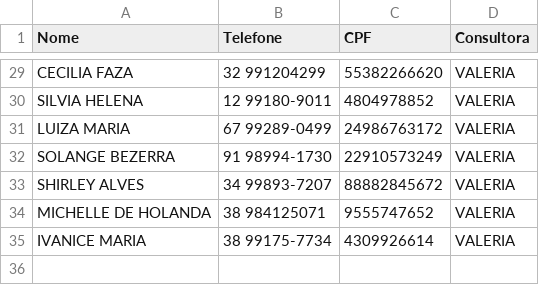
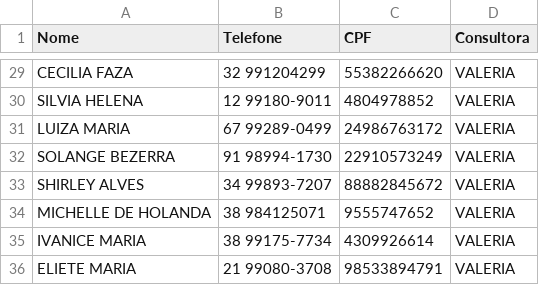
Before and after one commit to sousas2ds/Contatos, a CSV file: contatos-valeria.csv, drawn as a sheet; only a part is shown, gaps mark what is left out.

Commit message:
Atualizando contatos-valeria.csv

```diff
--- a/contatos-valeria.csv
+++ b/contatos-valeria.csv
@@ -35 +35,2 @@ MICHELLE DE HOLANDA;38 984125071;9555747652;VALERIA
 IVANICE MARIA;38 99175-7734;4309926614;VALERIA
+ELIETE MARIA;21 99080-3708;98533894791;VALERIA;
```
